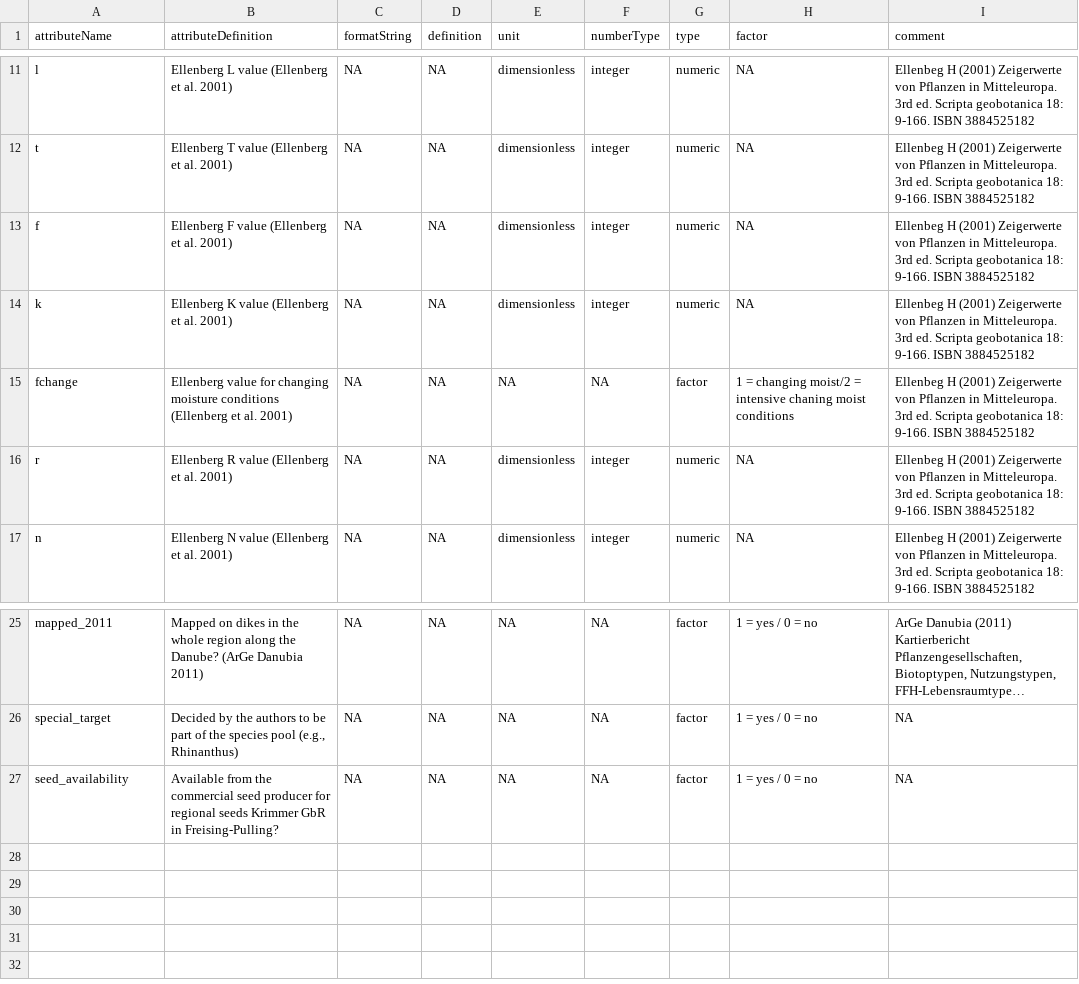
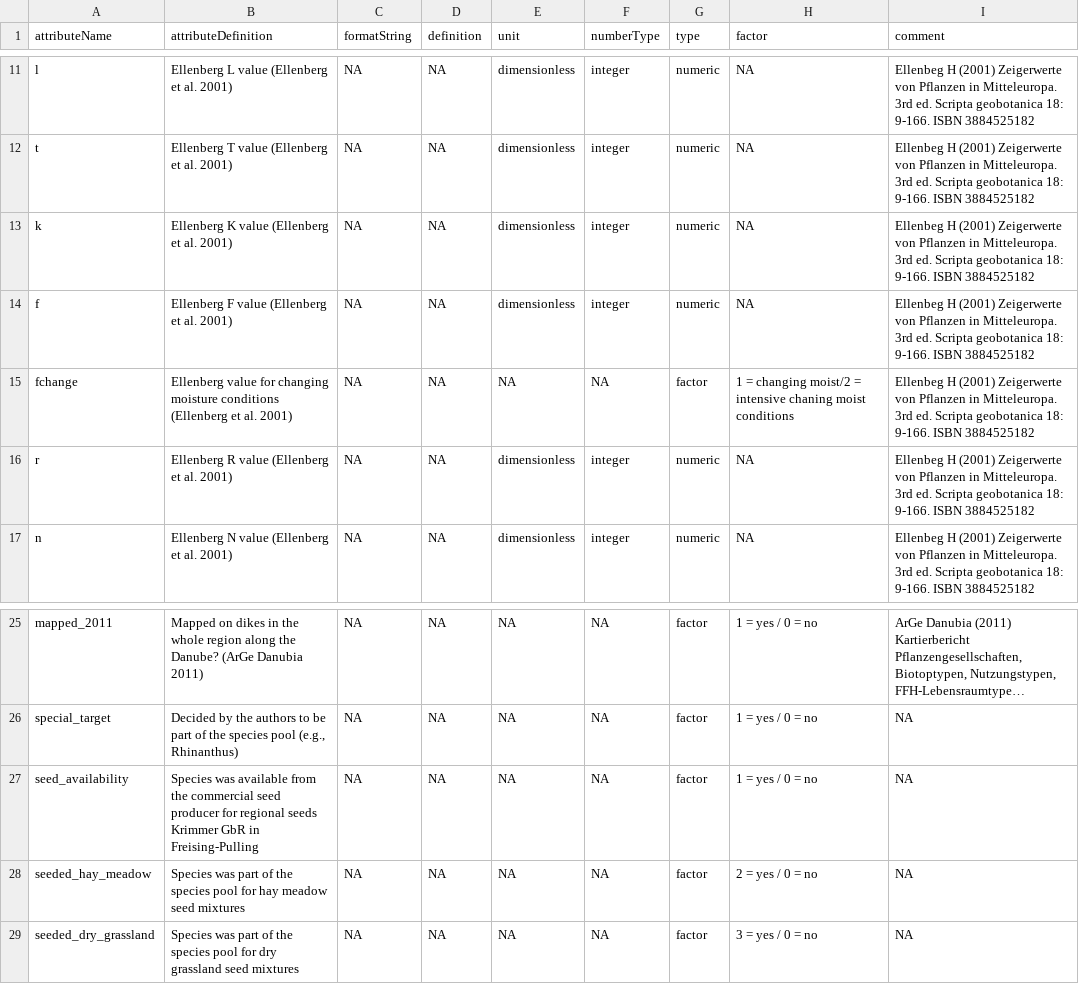
Before and after one commit to markus1bauer/2023_danube_dike_experiment, a CSV file: data/raw/data_raw_traits_metadata.csv, drawn as a sheet; only a part is shown, gaps mark what is left out; long unchanged cells end in …; the diff names each change by its address in the sheet, - before the commit and + after, or states it on an @@ line.

Commit message:
Update data_raw_traits_metadata.csv

```diff
--- a/data/raw/data_raw_traits_metadata.csv
+++ b/data/raw/data_raw_traits_metadata.csv
@@ row 14 moved to row 13: k @@
-B27 (attributeDefinition): Available from the commercial seed producer for regional seeds Krimmer GbR in Freising-Pulling?
+B27 (attributeDefinition): Species was available from the commercial seed producer for regional seeds Krimmer GbR in Freising-Pulling
+row 28: seeded_hay_meadow | Species was part of the species pool for hay meadow seed mixtures | NA | NA | NA | NA | factor | 2 = yes / 0 = no | NA
+row 29: seeded_dry_grassland | Species was part of the species pool for dry grassland seed mixtures | NA | NA | NA | NA | factor | 3 = yes / 0 = no | NA
```
